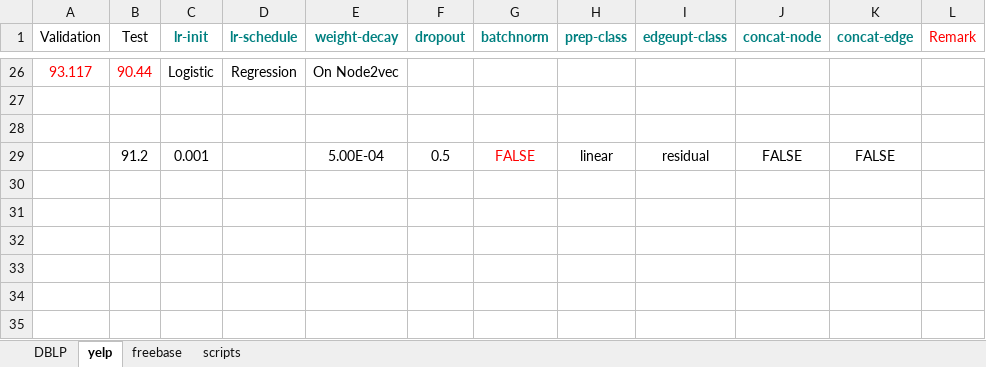
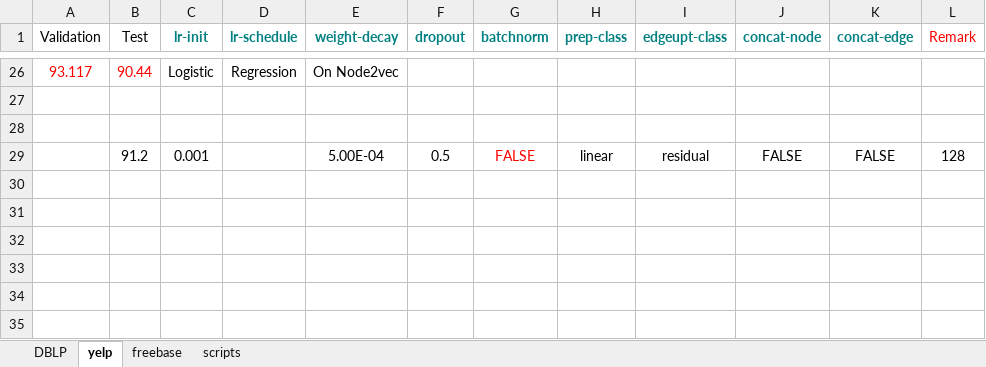
Before and after one commit to dingdanhao110/HINGCN, an Excel workbook: HINGCN-GS/pytorch-graphsage-master/experiment/results.xlsx, sheet yelp, drawn as a sheet; only a part is shown, gaps mark what is left out; values as stored, in another font and other column widths than the file's, no borders; the diff names each change by its address in the sheet, - before the commit and + after, or states it on an @@ line.

```diff
--- a/HINGCN-GS/pytorch-graphsage-master/experiment/results.xlsx (sheet yelp)
+++ b/HINGCN-GS/pytorch-graphsage-master/experiment/results.xlsx (sheet yelp)
-L29 (Remark): (empty)
+L29 (Remark): 128
```
Also changed, not shown: 10 other files.
